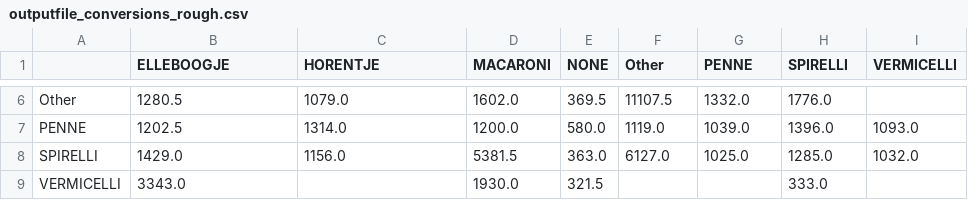
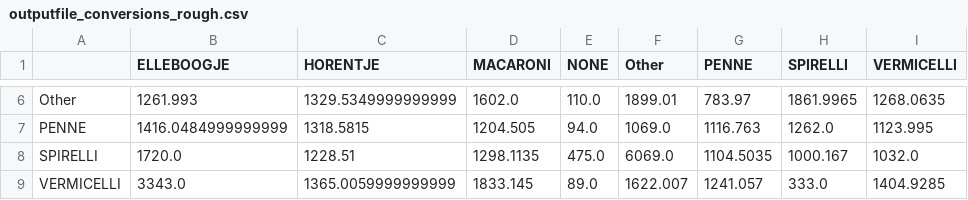
Before and after one commit to shenke93/SchedulingSimulator, a CSV file: ELITEPython/Deliverable/original_data/productionfile/outputfile_conversions_rough.csv, drawn as a sheet; only a part is shown, gaps mark what is left out; the diff covers the shown part only; the diff names each change by its address in the sheet, - before the commit and + after, or states it on an @@ line.

```diff
--- a/ELITEPython/Deliverable/original_data/productionfile/outputfile_conversions_rough.csv
+++ b/ELITEPython/Deliverable/original_data/productionfile/outputfile_conversions_rough.csv
-B6 (ELLEBOOGJE): 1280.5
+B6 (ELLEBOOGJE): 1261.993
-C6 (HORENTJE): 1079.0
+C6 (HORENTJE): 1329.5349999999999
-E6 (NONE): 369.5
+E6 (NONE): 110.0
-F6 (Other): 11107.5
+F6 (Other): 1899.01
-G6 (PENNE): 1332.0
+G6 (PENNE): 783.97
-H6 (SPIRELLI): 1776.0
+H6 (SPIRELLI): 1861.9965
-I6 (VERMICELLI): (empty)
+I6 (VERMICELLI): 1268.0635
-B7 (ELLEBOOGJE): 1202.5
+B7 (ELLEBOOGJE): 1416.0484999999999
-C7 (HORENTJE): 1314.0
+C7 (HORENTJE): 1318.5815
-D7 (MACARONI): 1200.0
+D7 (MACARONI): 1204.505
-E7 (NONE): 580.0
+E7 (NONE): 94.0
-F7 (Other): 1119.0
+F7 (Other): 1069.0
-G7 (PENNE): 1039.0
+G7 (PENNE): 1116.763
-H7 (SPIRELLI): 1396.0
+H7 (SPIRELLI): 1262.0
-I7 (VERMICELLI): 1093.0
+I7 (VERMICELLI): 1123.995
-B8 (ELLEBOOGJE): 1429.0
+B8 (ELLEBOOGJE): 1720.0
-C8 (HORENTJE): 1156.0
+C8 (HORENTJE): 1228.51
-D8 (MACARONI): 5381.5
+D8 (MACARONI): 1298.1135
-E8 (NONE): 363.0
+E8 (NONE): 475.0
-F8 (Other): 6127.0
+F8 (Other): 6069.0
-G8 (PENNE): 1025.0
+G8 (PENNE): 1104.5035
-H8 (SPIRELLI): 1285.0
+H8 (SPIRELLI): 1000.167
-C9 (HORENTJE): (empty)
+C9 (HORENTJE): 1365.0059999999999
-D9 (MACARONI): 1930.0
+D9 (MACARONI): 1833.145
-E9 (NONE): 321.5
+E9 (NONE): 89.0
-F9 (Other): (empty)
+F9 (Other): 1622.007
-G9 (PENNE): (empty)
+G9 (PENNE): 1241.057
-I9 (VERMICELLI): (empty)
+I9 (VERMICELLI): 1404.9285
```
Also changed, not shown: 30 edited cells elsewhere in this file, ELITEPython/Deliverable/executionRecords.csv, ELITEPython/Deliverable/originalRecords.csv, 20 other files.
